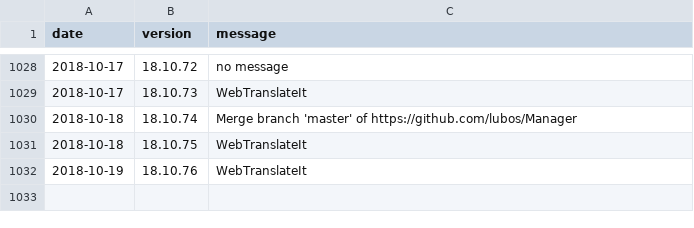
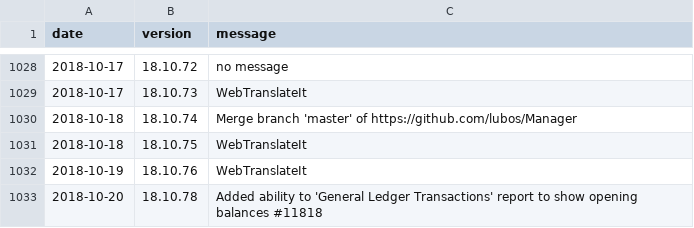
Before and after one commit to amankwa/www.manager.io, a CSV file: _data/releases.csv, drawn as a sheet; only a part is shown, gaps mark what is left out; the diff names each change by its address in the sheet, - before the commit and + after, or states it on an @@ line.

Commit message:
New release

```diff
--- a/_data/releases.csv
+++ b/_data/releases.csv
+row 1033: 2018-10-20 | 18.10.78 | Added ability to 'General Ledger Transactions' report to show opening balances #11818
```
